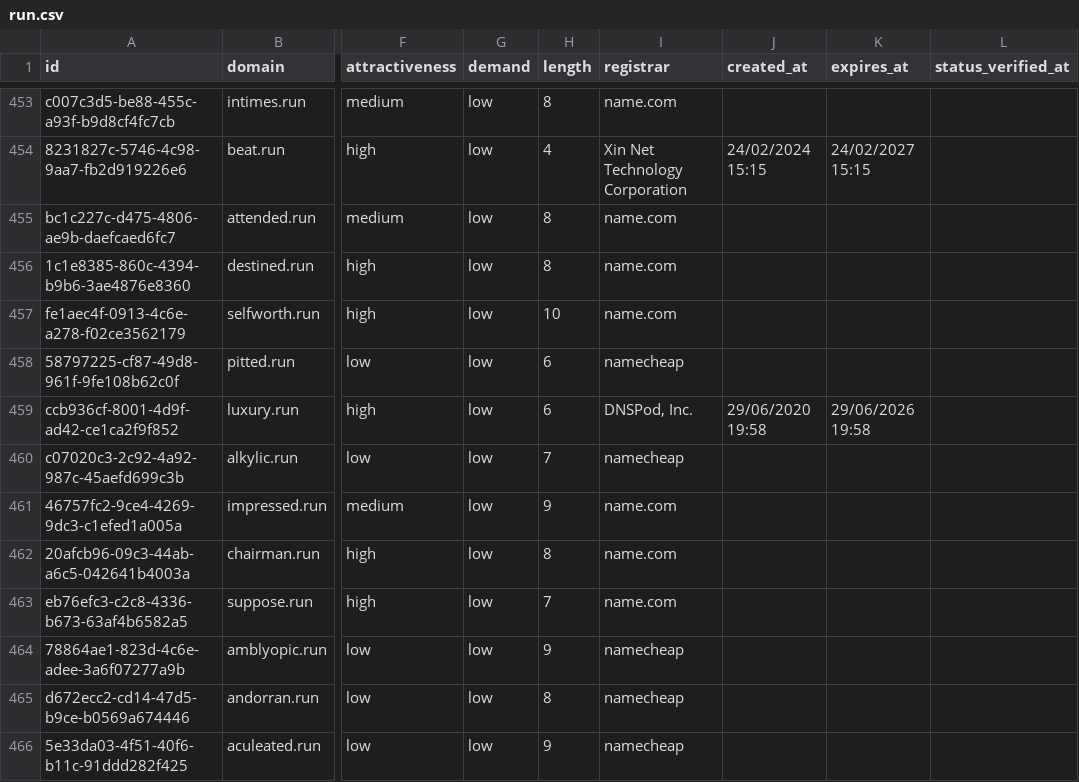
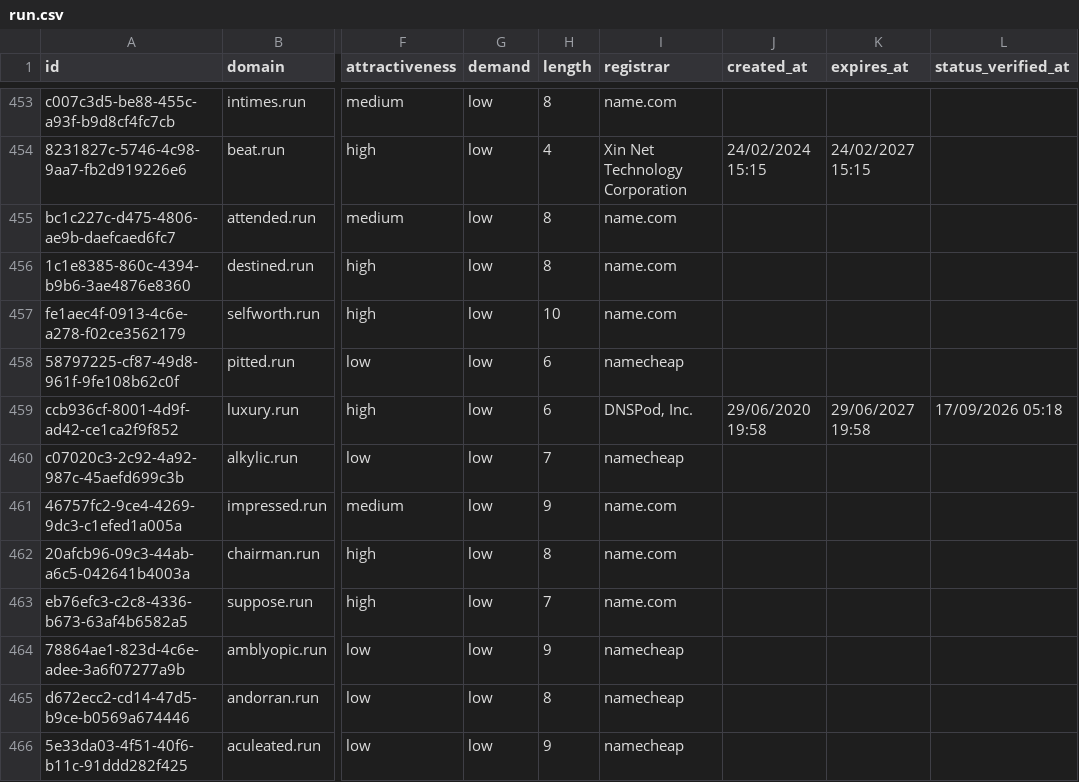
Before and after one commit to UniqueDomains/run-oneword-domains, a CSV file: run.csv, drawn as a sheet; only a part is shown, gaps mark what is left out; the diff covers the shown part only; the diff names each change by its address in the sheet, - before the commit and + after, or states it on an @@ line.

```diff
--- a/run.csv
+++ b/run.csv
-K459 (expires_at): 29/06/2026 19:58
+K459 (expires_at): 29/06/2027 19:58
-L459 (status_verified_at): (empty)
+L459 (status_verified_at): 17/09/2026 05:18
```
Also changed, not shown: 2 added rows, 2 removed rows and 9 edited cells elsewhere in this file, 4 other files.
